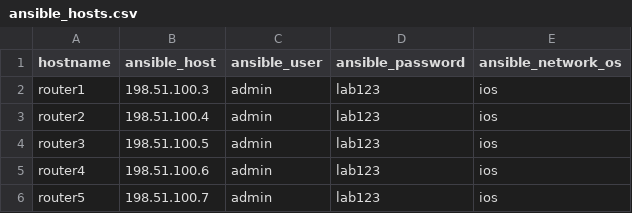
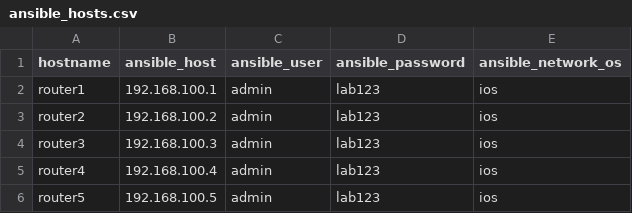
Before and after one commit to neteng-netman-poc/nms, a CSV file: src/ansible/csv/ansible_hosts.csv, drawn as a sheet.

Commit message:
Updating management IPs in csv

```diff
--- a/src/ansible/csv/ansible_hosts.csv
+++ b/src/ansible/csv/ansible_hosts.csv
@@ -1,6 +1,6 @@
 hostname,ansible_host,ansible_user,ansible_password,ansible_network_os
-router1,198.51.100.3,admin,lab123,ios
-router2,198.51.100.4,admin,lab123,ios
-router3,198.51.100.5,admin,lab123,ios
-router4,198.51.100.6,admin,lab123,ios
-router5,198.51.100.7,admin,lab123,ios
+router1,192.168.100.1,admin,lab123,ios
+router2,192.168.100.2,admin,lab123,ios
+router3,192.168.100.3,admin,lab123,ios
+router4,192.168.100.4,admin,lab123,ios
+router5,192.168.100.5,admin,lab123,ios
```
